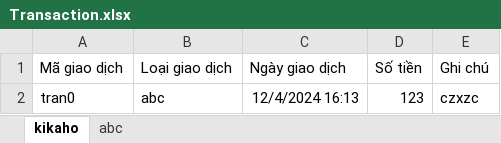
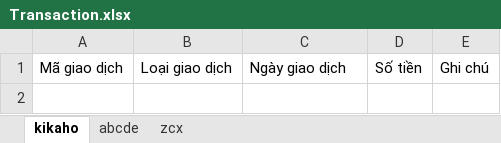
Before and after one commit to PhucX/OOP-Project, an Excel workbook: QuanLyChiTieu/Data/kikaho/Transaction.xlsx, sheet kikaho, drawn as a sheet; values as stored, in another font and other column widths than the file's, no borders; the diff names each change by its address in the sheet, - before the commit and + after, or states it on an @@ line.

```diff
--- a/QuanLyChiTieu/Data/kikaho/Transaction.xlsx (sheet kikaho)
+++ b/QuanLyChiTieu/Data/kikaho/Transaction.xlsx (sheet kikaho)
-sheet tab: abc
+sheet tab: abcde
+sheet tab: zcx
-row 2: tran0 | abc | 12/4/2024 16:13 | 123 | czxzc
```
Also changed, not shown: QuanLyChiTieu/Data/Account.xlsx, QuanLyChiTieu/Data/kikaho/Accounts.xlsx, 51 other files.
